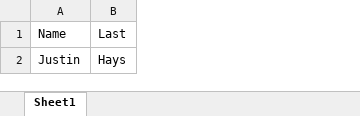
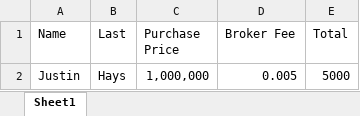
Before and after one commit to jhays89/Matt-Excel, an Excel workbook: superSecretAwesomeFormuals.xlsx, sheet Sheet1, drawn as a sheet; values as stored, in another font and other column widths than the file's, no borders; the diff names each change by its address in the sheet, - before the commit and + after, or states it on an @@ line.

Commit message:
added broker formula

```diff
--- a/superSecretAwesomeFormuals.xlsx (sheet Sheet1)
+++ b/superSecretAwesomeFormuals.xlsx (sheet Sheet1)
+column C (Purchase Price), row 2: 1,000,000
+column D (Broker Fee), row 2: 0.005
+column E (Total), row 2: 5000
```
